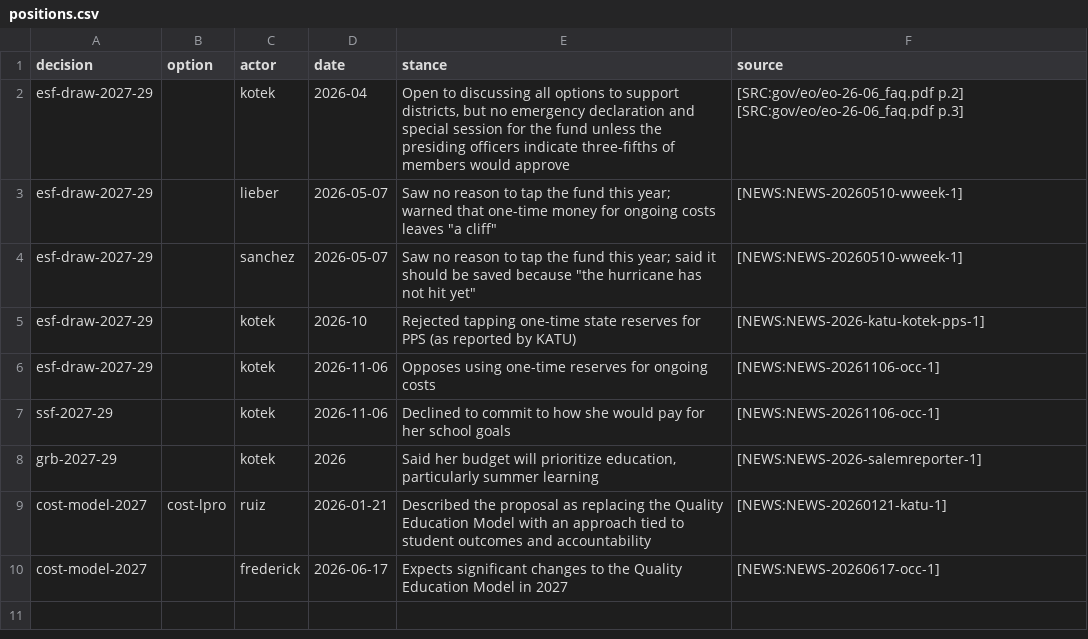
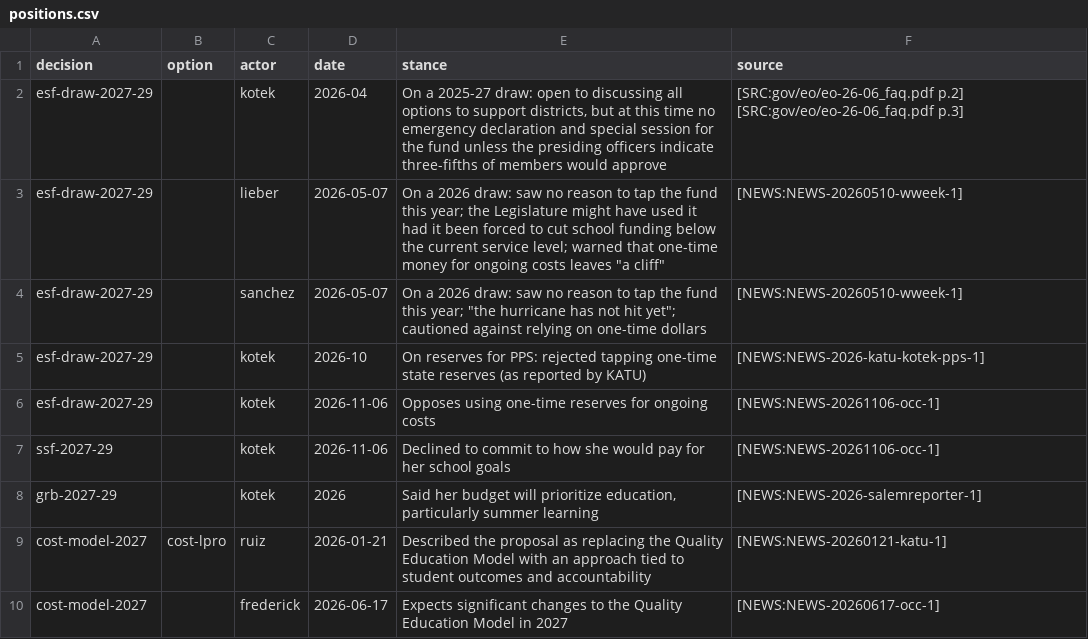
Before and after one commit to pietvanzoen/fund-oregon-schools, a CSV file: analysis/positions.csv, drawn as a sheet.

```diff
--- a/analysis/positions.csv
+++ b/analysis/positions.csv
@@ -1,6 +1,6 @@
 decision,option,actor,date,stance,source
-esf-draw-2027-29,,kotek,2026-04,"Open to discussing all options to support districts, but no emergency declaration and special session for the fund unless the presiding officers indicate three-fifths of members would approve",[SRC:gov/eo/eo-26-06_faq.pdf p.2] [SRC:gov/eo/eo-26-06_faq.pdf p.3]
-esf-draw-2027-29,,lieber,2026-05-07,Saw no reason to tap the fund this year; warned that one-time money for ongoing costs leaves "a cliff",[NEWS:NEWS-20260510-wweek-1]
-esf-draw-2027-29,,sanchez,2026-05-07,"Saw no reason to tap the fund this year; said it should be saved because ""the hurricane has not hit yet""",[NEWS:NEWS-20260510-wweek-1]
-esf-draw-2027-29,,kotek,2026-10,Rejected tapping one-time state reserves for PPS (as reported by KATU),[NEWS:NEWS-2026-katu-kotek-pps-1]
+esf-draw-2027-29,,kotek,2026-04,"On a 2025-27 draw: open to discussing all options to support districts, but at this time no emergency declaration and special session for the fund unless the presiding officers indicate three-fifths of members would approve",[SRC:gov/eo/eo-26-06_faq.pdf p.2] [SRC:gov/eo/eo-26-06_faq.pdf p.3]
+esf-draw-2027-29,,lieber,2026-05-07,"On a 2026 draw: saw no reason to tap the fund this year; the Legislature might have used it had it been forced to cut school funding below the current service level; warned that one-time money for ongoing costs leaves ""a cliff""",[NEWS:NEWS-20260510-wweek-1]
+esf-draw-2027-29,,sanchez,2026-05-07,"On a 2026 draw: saw no reason to tap the fund this year; ""the hurricane has not hit yet""; cautioned against relying on one-time dollars",[NEWS:NEWS-20260510-wweek-1]
+esf-draw-2027-29,,kotek,2026-10,On reserves for PPS: rejected tapping one-time state reserves (as reported by KATU),[NEWS:NEWS-2026-katu-kotek-pps-1]
 esf-draw-2027-29,,kotek,2026-11-06,Opposes using one-time reserves for ongoing costs,[NEWS:NEWS-20261106-occ-1]
```
Also changed, not shown: analysis/options.csv, analysis/promises.csv, 8 other files.
